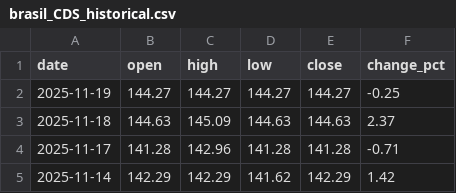
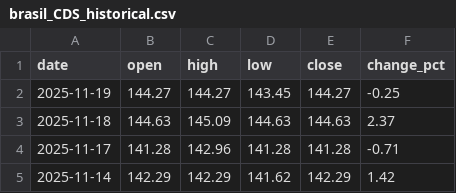
Before and after one commit to ideiasfactory/brazillian_cds_datafeeder_v2, a CSV file: data/brasil_CDS_historical.csv, drawn as a sheet; only a part is shown.

```diff
--- a/data/brasil_CDS_historical.csv
+++ b/data/brasil_CDS_historical.csv
@@ -1,3 +1,3 @@
 date,open,high,low,close,change_pct
-2025-11-19,144.27,144.27,144.27,144.27,-0.25
+2025-11-19,144.27,144.27,143.45,144.27,-0.25
 2025-11-18,144.63,145.09,144.63,144.63,2.37
```
